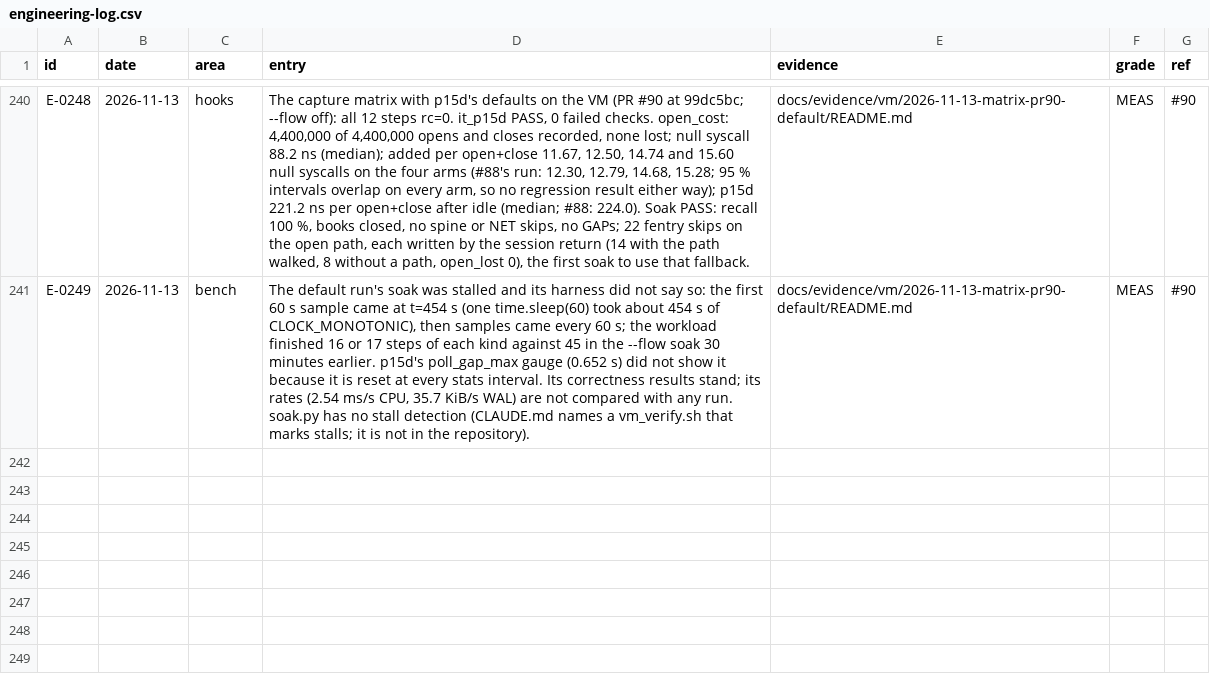
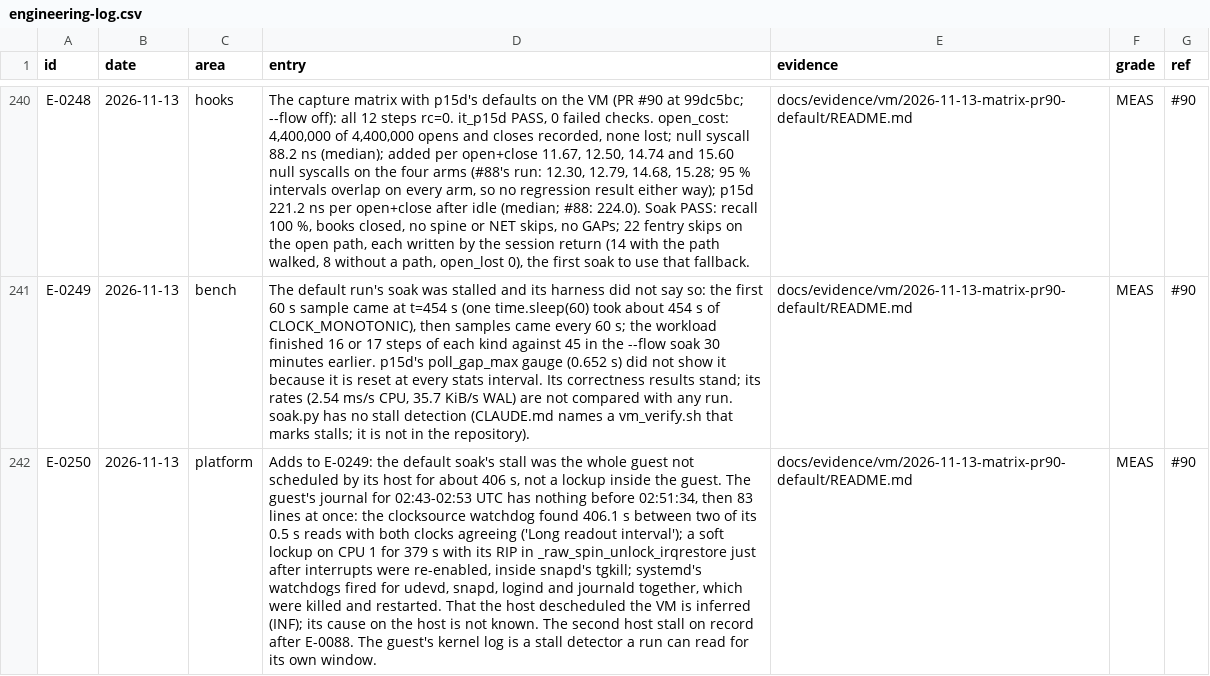
Before and after one commit to ranahunter10/fiery-dragon, a CSV file: docs/journal/engineering-log.csv, drawn as a sheet; only a part is shown, gaps mark what is left out; the diff names each change by its address in the sheet, - before the commit and + after, or states it on an @@ line.

```diff
--- a/docs/journal/engineering-log.csv
+++ b/docs/journal/engineering-log.csv
+row 242: E-0250 | 2026-11-13 | platform | Adds to E-0249: the default soak's stall was the whole guest not scheduled by its host for about 406 s, not a lockup inside the guest. The guest's journal for 02:43-02:53 UTC has nothing before 02:51:34, then 83 lines at once: the clocksource watchdog found 406.1 s between two of its 0.5 s reads with both clocks agreeing ('Long readout interval'); a soft lockup on CPU 1 for 379 s with its RIP in _raw_spin_unlock_irqrestore just after interrupts were re-enabled, inside snapd's tgkill; systemd's watchdogs fired for udevd, snapd, logind and journald together, which were killed and restarted. That the host descheduled the VM is inferred (INF); its cause on the host is not known. The second host stall on record after E-0088. The guest's kernel log is a stall detector a run can read for its own window. | docs/evidence/vm/2026-11-13-matrix-pr90-default/README.md | MEAS | #90
```
Also changed, not shown: 4 other files.
